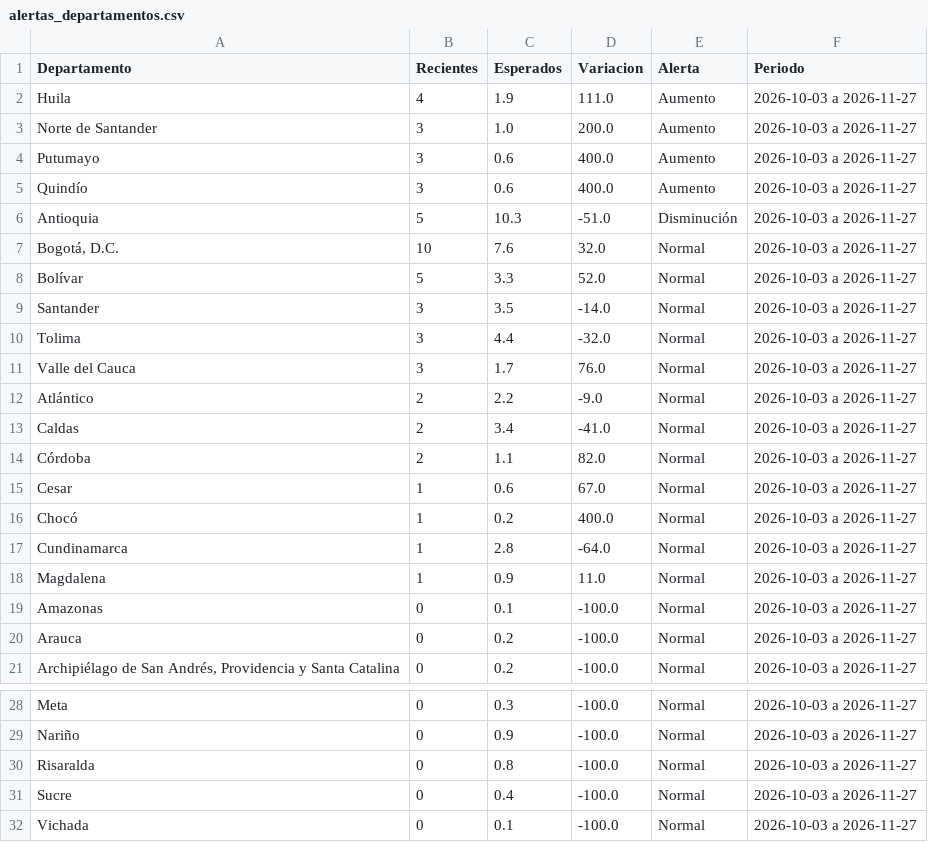
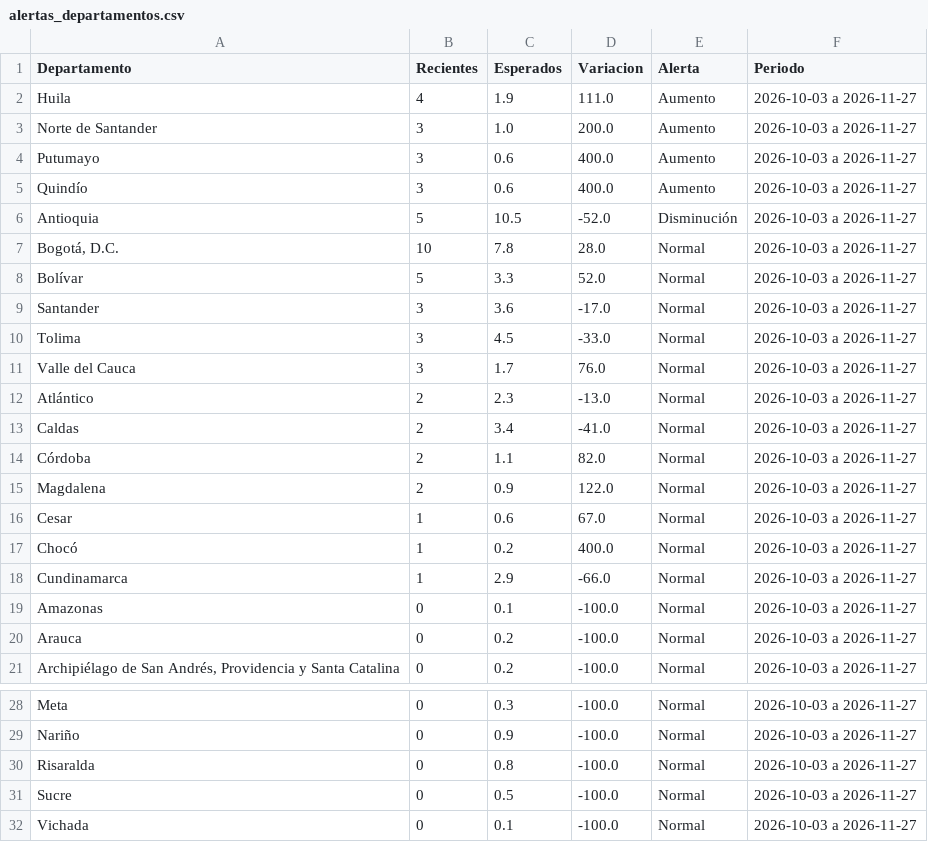
Before and after one commit to ICBF-Analitica/Monitoreo_de_medios, a CSV file: Data/hechos/alertas_departamentos.csv, drawn as a sheet; only a part is shown, gaps mark what is left out.

```diff
--- a/Data/hechos/alertas_departamentos.csv
+++ b/Data/hechos/alertas_departamentos.csv
@@ -5,15 +5,15 @@ Putumayo,3,0.6,400.0,Aumento,2026-10-03 a 2026-11-27
 Quindío,3,0.6,400.0,Aumento,2026-10-03 a 2026-11-27
-Antioquia,5,10.3,-51.0,Disminución,2026-10-03 a 2026-11-27
-"Bogotá, D.C.",10,7.6,32.0,Normal,2026-10-03 a 2026-11-27
+Antioquia,5,10.5,-52.0,Disminución,2026-10-03 a 2026-11-27
+"Bogotá, D.C.",10,7.8,28.0,Normal,2026-10-03 a 2026-11-27
 Bolívar,5,3.3,52.0,Normal,2026-10-03 a 2026-11-27
-Santander,3,3.5,-14.0,Normal,2026-10-03 a 2026-11-27
-Tolima,3,4.4,-32.0,Normal,2026-10-03 a 2026-11-27
+Santander,3,3.6,-17.0,Normal,2026-10-03 a 2026-11-27
+Tolima,3,4.5,-33.0,Normal,2026-10-03 a 2026-11-27
 Valle del Cauca,3,1.7,76.0,Normal,2026-10-03 a 2026-11-27
-Atlántico,2,2.2,-9.0,Normal,2026-10-03 a 2026-11-27
+Atlántico,2,2.3,-13.0,Normal,2026-10-03 a 2026-11-27
 Caldas,2,3.4,-41.0,Normal,2026-10-03 a 2026-11-27
 Córdoba,2,1.1,82.0,Normal,2026-10-03 a 2026-11-27
+Magdalena,2,0.9,122.0,Normal,2026-10-03 a 2026-11-27
 Cesar,1,0.6,67.0,Normal,2026-10-03 a 2026-11-27
 Chocó,1,0.2,400.0,Normal,2026-10-03 a 2026-11-27
-Cundinamarca,1,2.8,-64.0,Normal,2026-10-03 a 2026-11-27
-Magdalena,1,0.9,11.0,Normal,2026-10-03 a 2026-11-27
+Cundinamarca,1,2.9,-66.0,Normal,2026-10-03 a 2026-11-27
 Amazonas,0,0.1,-100.0,Normal,2026-10-03 a 2026-11-27
@@ -30,3 +30,3 @@ Nariño,0,0.9,-100.0,Normal,2026-10-03 a 2026-11-27
 Risaralda,0,0.8,-100.0,Normal,2026-10-03 a 2026-11-27
-Sucre,0,0.4,-100.0,Normal,2026-10-03 a 2026-11-27
+Sucre,0,0.5,-100.0,Normal,2026-10-03 a 2026-11-27
 Vichada,0,0.1,-100.0,Normal,2026-10-03 a 2026-11-27
```
Also changed, not shown: 4 other files.
